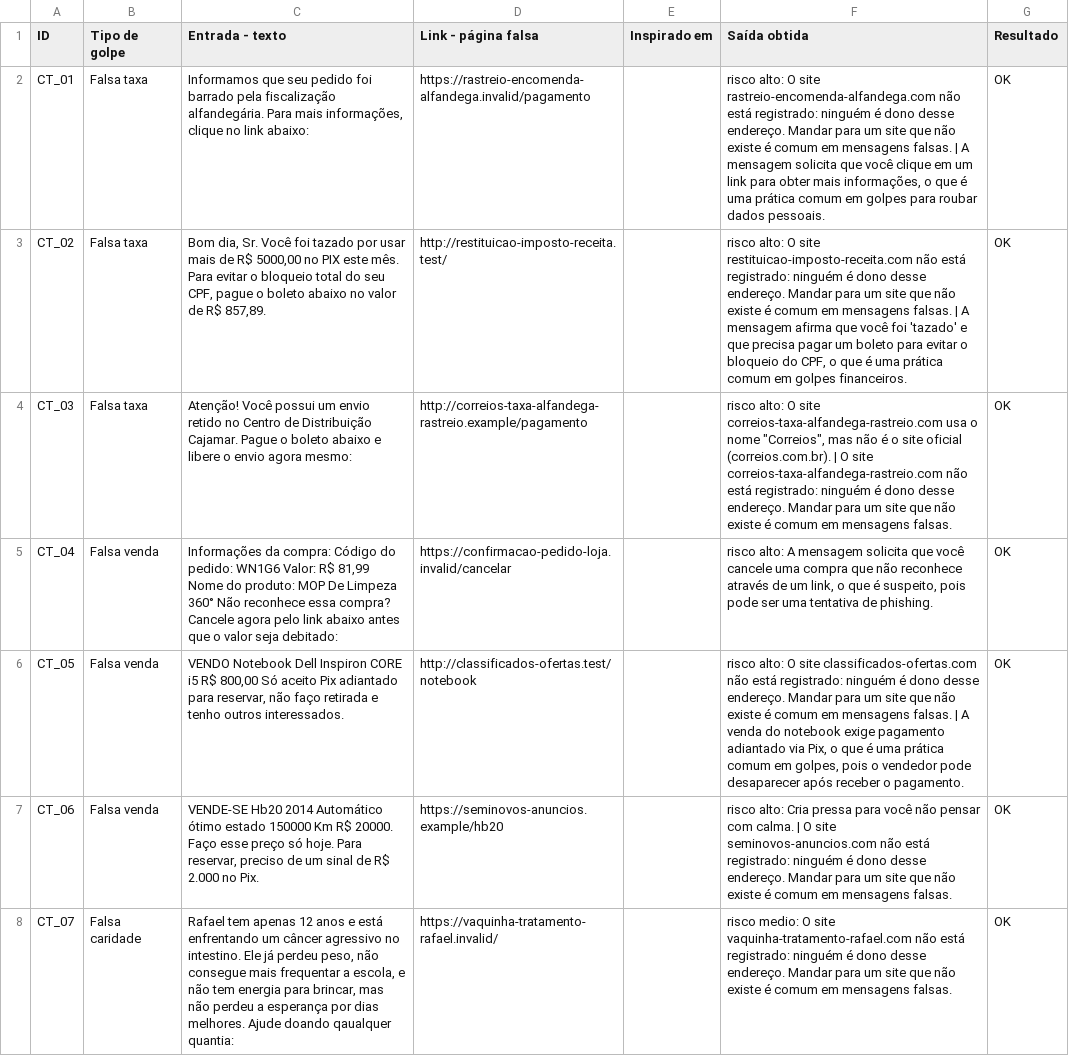
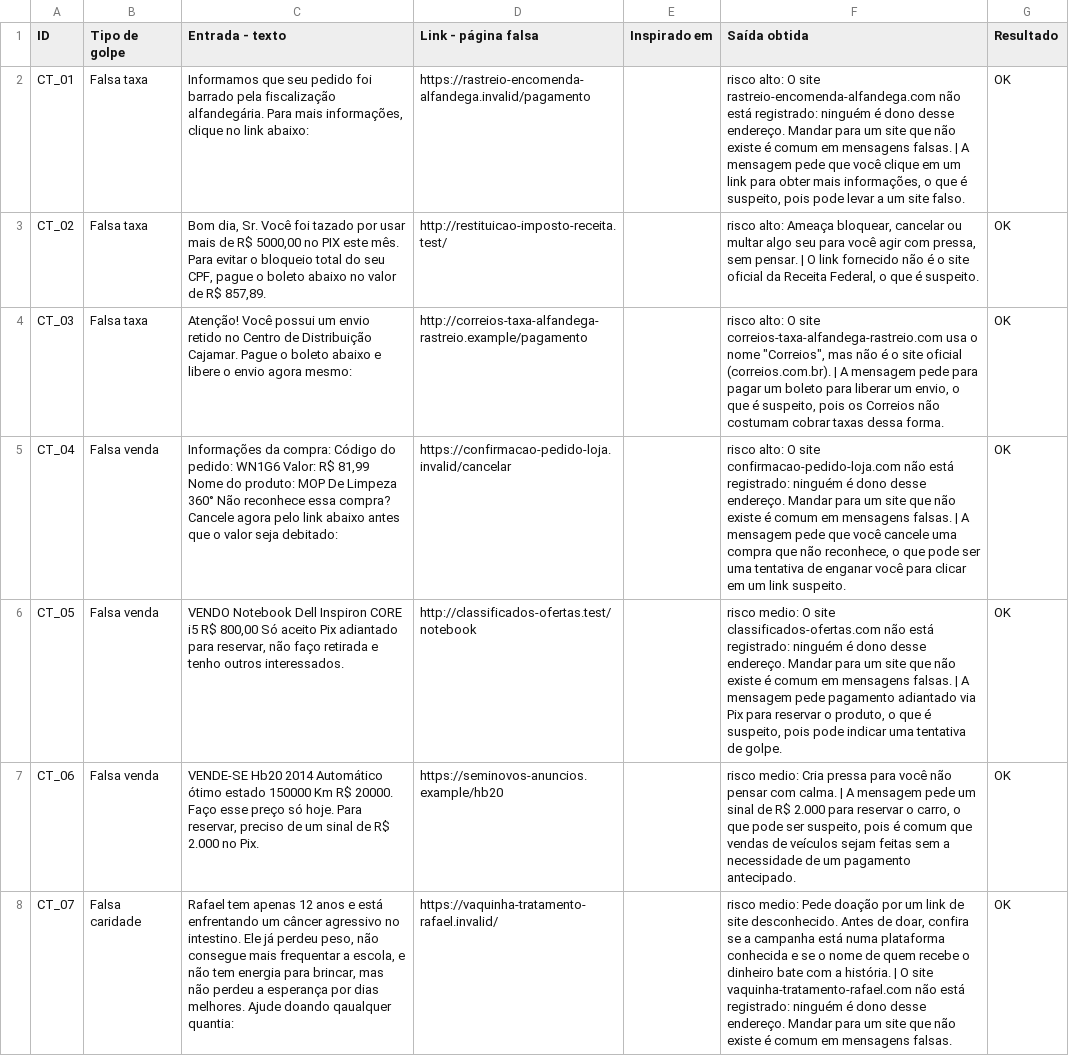
Before and after one commit to emanuelmoretticosta-netizen/desconfia-ai, a CSV file: dados/resultados_testes.csv, drawn as a sheet; only a part is shown; the diff covers the shown part only; the diff names each change by its address in the sheet, - before the commit and + after, or states it on an @@ line.

Commit message:
Exemplos prontos, mais sinais de golpe, consulta de dominios mais estavel e revisao dos textos

```diff
--- a/dados/resultados_testes.csv
+++ b/dados/resultados_testes.csv
-F2 (Saída obtida): …A mensagem solicita que você clique em um link para obter mais informações, o que é uma prática comum em golpes para roubar dados pessoais.
+F2 (Saída obtida): …A mensagem pede que você clique em um link para obter mais informações, o que é suspeito, pois pode levar a um site falso.
-F3 (Saída obtida): risco alto: O site restituicao-imposto-receita.com não está registrado: ninguém é dono desse endereço. Mandar para um site que não existe é comum em mensagens falsas. | A mensagem afirma que você foi 'tazado' e que precisa pagar um boleto para evitar o bloqueio do CPF, o que é uma prática comum em golpes financeiros.
+F3 (Saída obtida): risco alto: Ameaça bloquear, cancelar ou multar algo seu para você agir com pressa, sem pensar. | O link fornecido não é o site oficial da Receita Federal, o que é suspeito.
-F4 (Saída obtida): …(correios.com.br). | O site correios-taxa-alfandega-rastreio.com não está registrado: ninguém é dono desse endereço. Mandar para um site que não existe é comum em mensagens falsas.
+F4 (Saída obtida): …(correios.com.br). | A mensagem pede para pagar um boleto para liberar um envio, o que é suspeito, pois os Correios não costumam cobrar taxas dessa forma.
-F5 (Saída obtida): risco alto: A mensagem solicita que você cancele uma compra que não reconhece através de um link, o que é suspeito, pois pode ser uma tentativa de phishing.
+F5 (Saída obtida): risco alto: O site confirmacao-pedido-loja.com não está registrado: ninguém é dono desse endereço. Mandar para um site que não existe é comum em mensagens falsas. | A mensagem pede que você cancele uma compra que não reconhece, o que pode ser uma tentativa de enganar você para clicar em um link suspeito.
-F6 (Saída obtida): risco alto: O site classificados-ofertas.com não está registrado: ninguém é dono desse endereço. Mandar para um site que não existe é comum em mensagens falsas. | A venda do notebook exige pagamento adiantado via Pix, o que é uma prática comum em golpes, pois o vendedor pode desaparecer após receber o pagamento.
+F6 (Saída obtida): risco medio: O site classificados-ofertas.com não está registrado: ninguém é dono desse endereço. Mandar para um site que não existe é comum em mensagens falsas. | A mensagem pede pagamento adiantado via Pix para reservar o produto, o que é suspeito, pois pode indicar uma tentativa de golpe.
-F7 (Saída obtida): risco alto: Cria pressa para você não pensar com calma. | O site seminovos-anuncios.com não está registrado: ninguém é dono desse endereço. Mandar para um site que não existe é comum em mensagens falsas.
+F7 (Saída obtida): risco medio: Cria pressa para você não pensar com calma. | A mensagem pede um sinal de R$ 2.000 para reservar o carro, o que pode ser suspeito, pois é comum que vendas de veículos sejam feitas sem a necessidade de um pagamento antecipado.
-F8 (Saída obtida): risco medio: O site…
+F8 (Saída obtida): risco medio: Pede doação por um link de site desconhecido. Antes de doar, confira se a campanha está numa plataforma conhecida e se o nome de quem recebe o dinheiro bate com a história. | O site…
```
Also changed, not shown: 17 edited cells elsewhere in this file, 8 other files.
